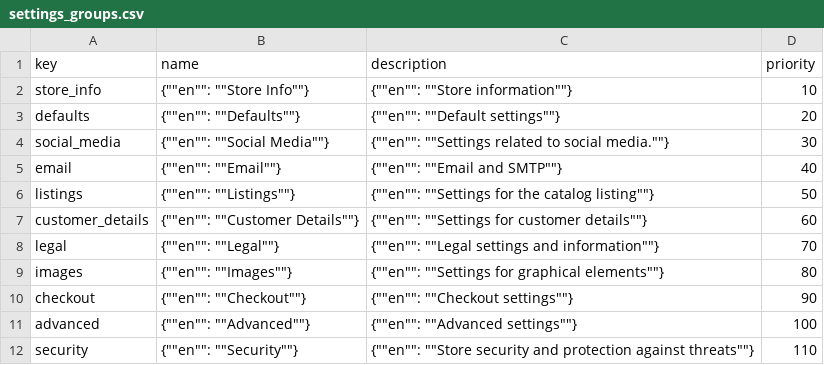
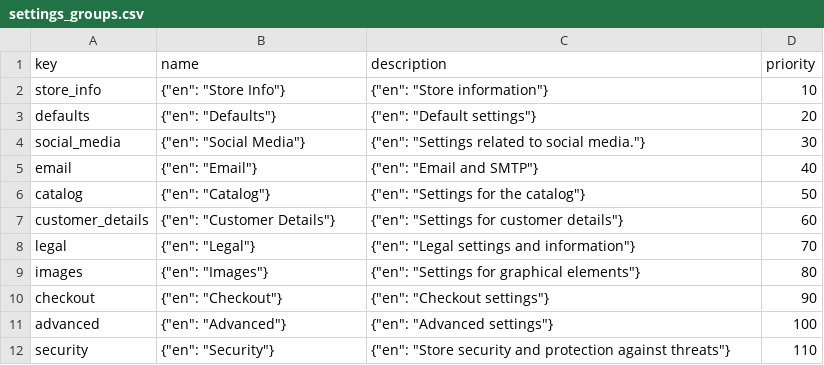
Before and after one commit to litecart/litecart, a CSV file: src/install/data/default/settings_groups.csv, drawn as a sheet.

Commit message:
* Rename Listing to Catalog

```diff
--- a/src/install/data/default/settings_groups.csv
+++ b/src/install/data/default/settings_groups.csv
@@ -1,12 +1,12 @@
 key,name,description,priority
-store_info,{""en"": ""Store Info""},{""en"": ""Store information""},10
-defaults,{""en"": ""Defaults""},{""en"": ""Default settings""},20
-social_media,{""en"": ""Social Media""},{""en"": ""Settings related to social media.""},30
-email,{""en"": ""Email""},{""en"": ""Email and SMTP""},40
-listings,{""en"": ""Listings""},{""en"": ""Settings for the catalog listing""},50
-customer_details,{""en"": ""Customer Details""},{""en"": ""Settings for customer details""},60
-legal,{""en"": ""Legal""},{""en"": ""Legal settings and information""},70
-images,{""en"": ""Images""},{""en"": ""Settings for graphical elements""},80
-checkout,{""en"": ""Checkout""},{""en"": ""Checkout settings""},90
-advanced,{""en"": ""Advanced""},{""en"": ""Advanced settings""},100
-security,{""en"": ""Security""},{""en"": ""Store security and protection against threats""},110
+store_info,"{""en"": ""Store Info""}","{""en"": ""Store information""}",10
+defaults,"{""en"": ""Defaults""}","{""en"": ""Default settings""}",20
+social_media,"{""en"": ""Social Media""}","{""en"": ""Settings related to social media.""}",30
+email,"{""en"": ""Email""}","{""en"": ""Email and SMTP""}",40
+catalog,"{""en"": ""Catalog""}","{""en"": ""Settings for the catalog""}",50
+customer_details,"{""en"": ""Customer Details""}","{""en"": ""Settings for customer details""}",60
+legal,"{""en"": ""Legal""}","{""en"": ""Legal settings and information""}",70
+images,"{""en"": ""Images""}","{""en"": ""Settings for graphical elements""}",80
+checkout,"{""en"": ""Checkout""}","{""en"": ""Checkout settings""}",90
+advanced,"{""en"": ""Advanced""}","{""en"": ""Advanced settings""}",100
+security,"{""en"": ""Security""}","{""en"": ""Store security and protection against threats""}",110
```
Also changed, not shown: src/install/data/default/settings.csv, 1 other file.
